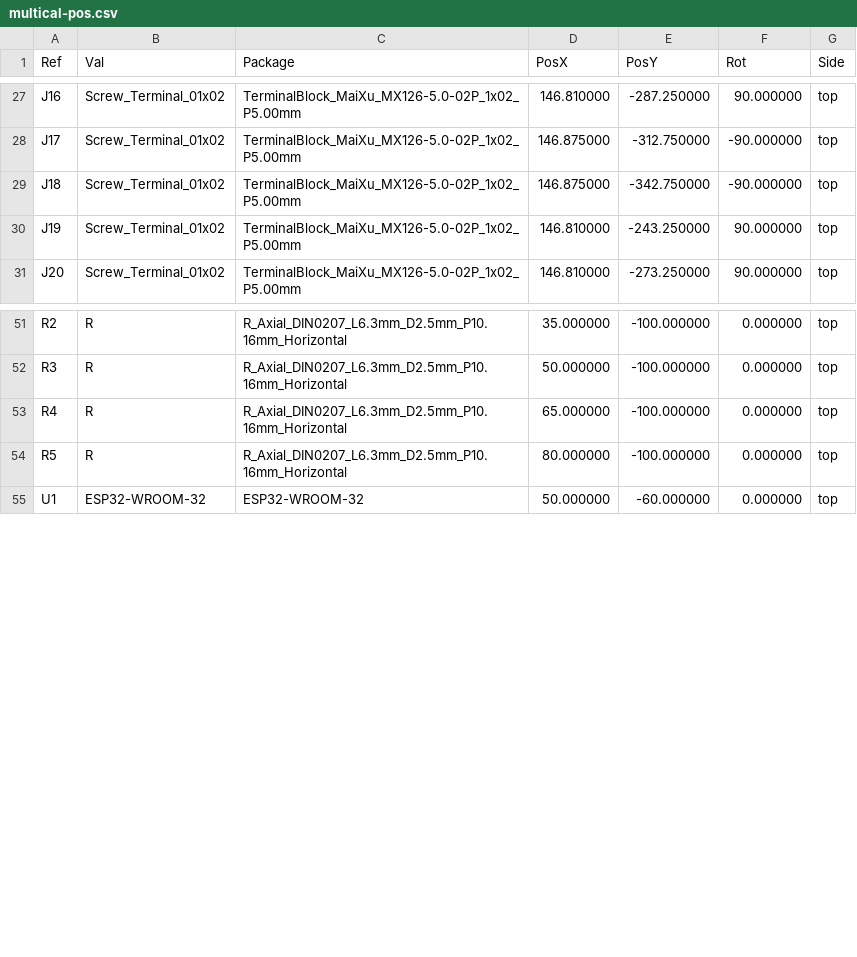
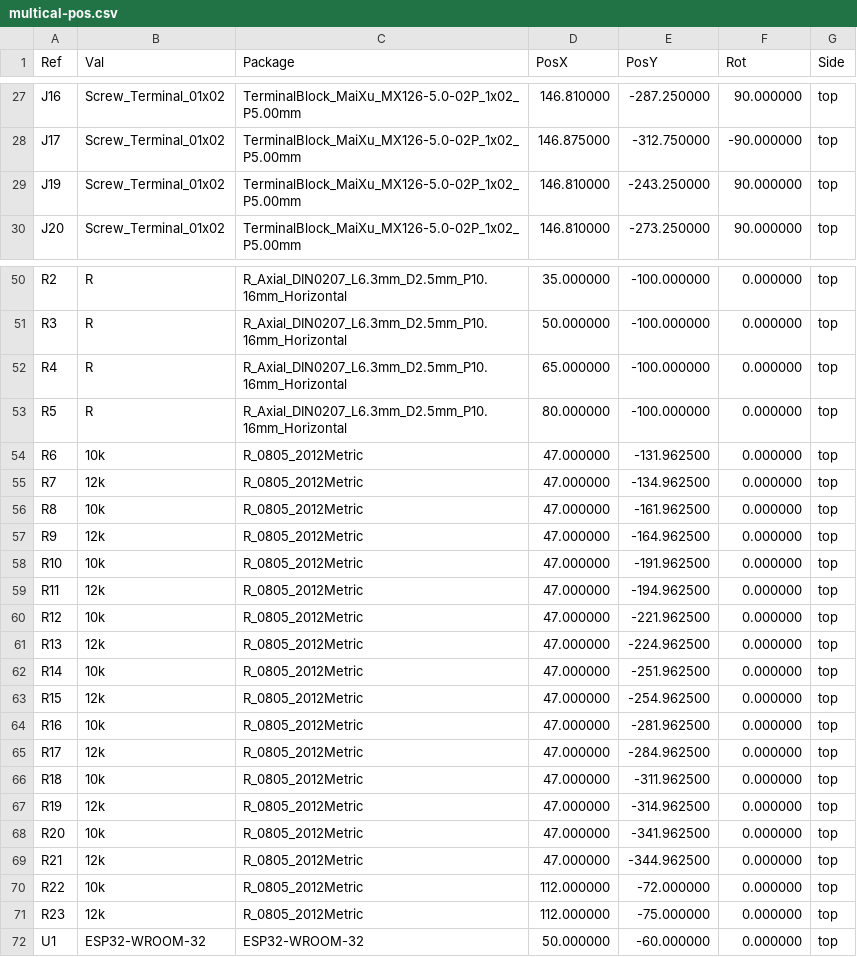
Before and after one commit to Samuelmathe/TFC-Multicanal-Goma, a CSV file: kicad/multical/fabrication/multical-pos.csv, drawn as a sheet; only a part is shown, gaps mark what is left out; removed rows and columns are numbered as before the commit, all else as after; the diff names each change by its address in the sheet, - before the commit and + after, or states it on an @@ line.

```diff
--- a/kicad/multical/fabrication/multical-pos.csv
+++ b/kicad/multical/fabrication/multical-pos.csv
-row 29: J18 | Screw_Terminal_01x02 | TerminalBlock_MaiXu_MX126-5.0-02P_1x02_P5.00mm | 146.875000 | -342.750000 | -90.000000 | top
+row 54: R6 | 10k | R_0805_2012Metric | 47.000000 | -131.962500 | 0.000000 | top
+row 55: R7 | 12k | R_0805_2012Metric | 47.000000 | -134.962500 | 0.000000 | top
+row 56: R8 | 10k | R_0805_2012Metric | 47.000000 | -161.962500 | 0.000000 | top
+row 57: R9 | 12k | R_0805_2012Metric | 47.000000 | -164.962500 | 0.000000 | top
+row 58: R10 | 10k | R_0805_2012Metric | 47.000000 | -191.962500 | 0.000000 | top
+row 59: R11 | 12k | R_0805_2012Metric | 47.000000 | -194.962500 | 0.000000 | top
+row 60: R12 | 10k | R_0805_2012Metric | 47.000000 | -221.962500 | 0.000000 | top
+row 61: R13 | 12k | R_0805_2012Metric | 47.000000 | -224.962500 | 0.000000 | top
+row 62: R14 | 10k | R_0805_2012Metric | 47.000000 | -251.962500 | 0.000000 | top
+row 63: R15 | 12k | R_0805_2012Metric | 47.000000 | -254.962500 | 0.000000 | top
+row 64: R16 | 10k | R_0805_2012Metric | 47.000000 | -281.962500 | 0.000000 | top
+row 65: R17 | 12k | R_0805_2012Metric | 47.000000 | -284.962500 | 0.000000 | top
+row 66: R18 | 10k | R_0805_2012Metric | 47.000000 | -311.962500 | 0.000000 | top
+row 67: R19 | 12k | R_0805_2012Metric | 47.000000 | -314.962500 | 0.000000 | top
+row 68: R20 | 10k | R_0805_2012Metric | 47.000000 | -341.962500 | 0.000000 | top
+row 69: R21 | 12k | R_0805_2012Metric | 47.000000 | -344.962500 | 0.000000 | top
+row 70: R22 | 10k | R_0805_2012Metric | 112.000000 | -72.000000 | 0.000000 | top
+row 71: R23 | 12k | R_0805_2012Metric | 112.000000 | -75.000000 | 0.000000 | top
```
Also changed, not shown: kicad/multical/fabrication/multical-bom-lcsc.csv, kicad/multical/fabrication/multical-bom.csv, 32 other files.
